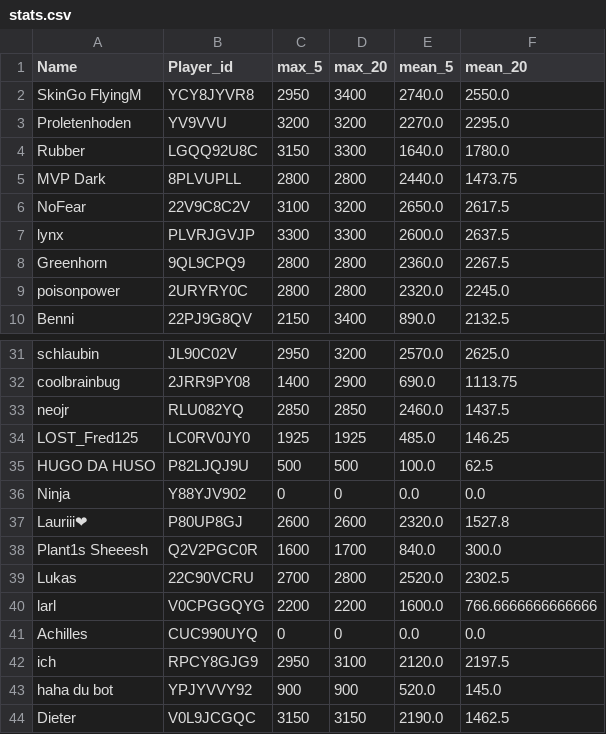
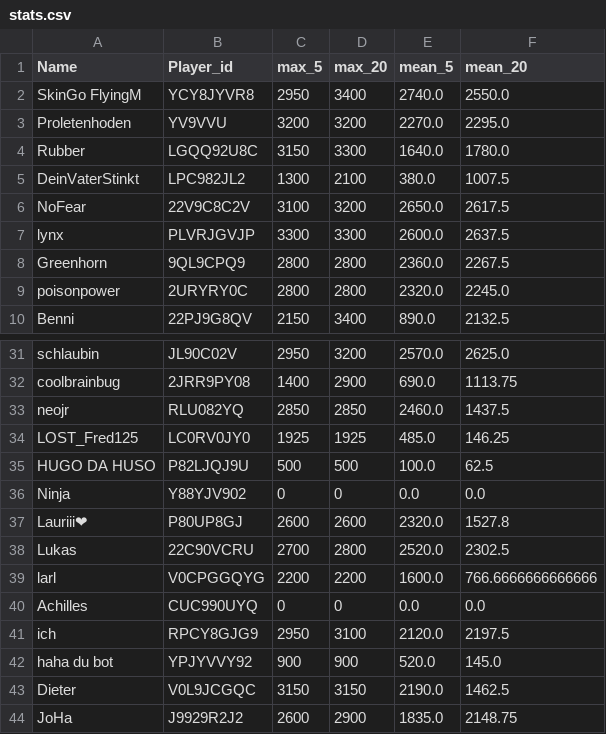
Before and after one commit to FabianL1908/ClashRoyalePerformance, a CSV file: stats.csv, drawn as a sheet; only a part is shown, gaps mark what is left out; the shorter side is filled out with more unchanged rows; removed rows and columns are numbered as before the commit, all else as after; the diff names each change by its address in the sheet, - before the commit and + after, or states it on an @@ line.

```diff
--- a/stats.csv
+++ b/stats.csv
-row 5: MVP Dark | 8PLVUPLL | 2800 | 2800 | 2440.0 | 1473.75
+row 5: DeinVaterStinkt | LPC982JL2 | 1300 | 2100 | 380.0 | 1007.5
-row 38: Plant1s Sheeesh | Q2V2PGC0R | 1600 | 1700 | 840.0 | 300.0
```
